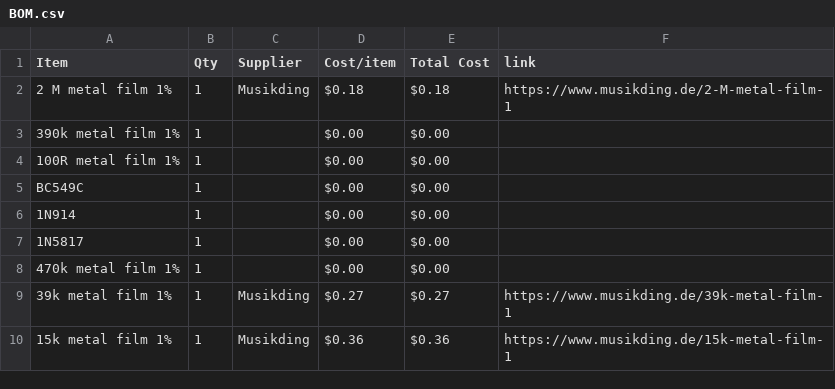
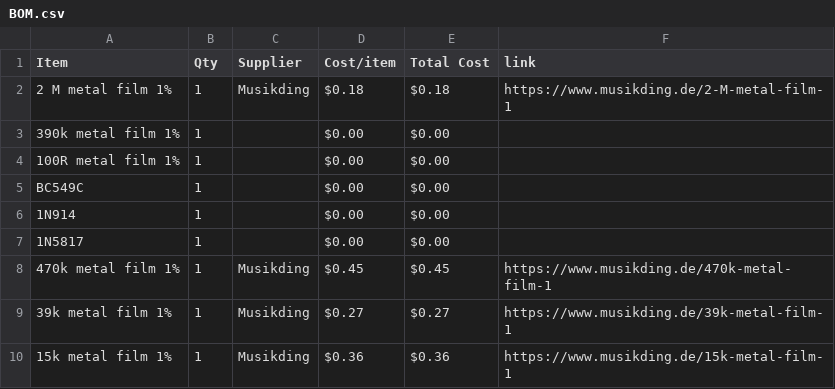
Before and after one commit to ganqrr-crypto/Custom-Guitar-Pedal, a CSV file: BOM.csv, drawn as a sheet; only a part is shown.

Commit message:
Sync Electric guitar pedal from Half Life

```diff
--- a/BOM.csv
+++ b/BOM.csv
@@ -7,3 +7,3 @@ BC549C,1,,$0.00,$0.00,
 1N5817,1,,$0.00,$0.00,
-470k metal film 1%,1,,$0.00,$0.00,
+470k metal film 1%,1,Musikding,$0.45,$0.45,https://www.musikding.de/470k-metal-film-1
 39k metal film 1%,1,Musikding,$0.27,$0.27,https://www.musikding.de/39k-metal-film-1
```
